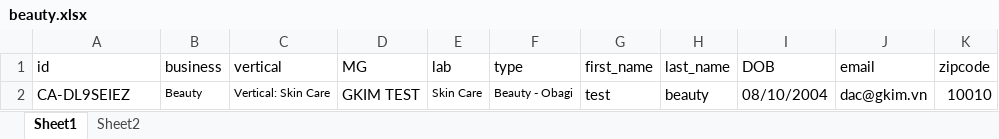
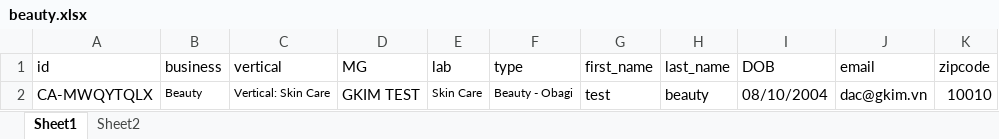
Before and after one commit to nguyenbadac0405/prod_RCE, an Excel workbook: target/test-classes/beauty.xlsx, sheet Sheet1, drawn as a sheet; values as stored, in another font and other column widths than the file's, no borders; the diff names each change by its address in the sheet, - before the commit and + after, or states it on an @@ line.

Commit message:
update field beauty - MDLWL

```diff
--- a/target/test-classes/beauty.xlsx (sheet Sheet1)
+++ b/target/test-classes/beauty.xlsx (sheet Sheet1)
-A2 (id): CA-DL9SEIEZ
+A2 (id): CA-MWQYTQLX
```
Also changed, not shown: target/test-classes/Genetics.xlsx, target/test-classes/MDL.xlsx, 26 other files.
